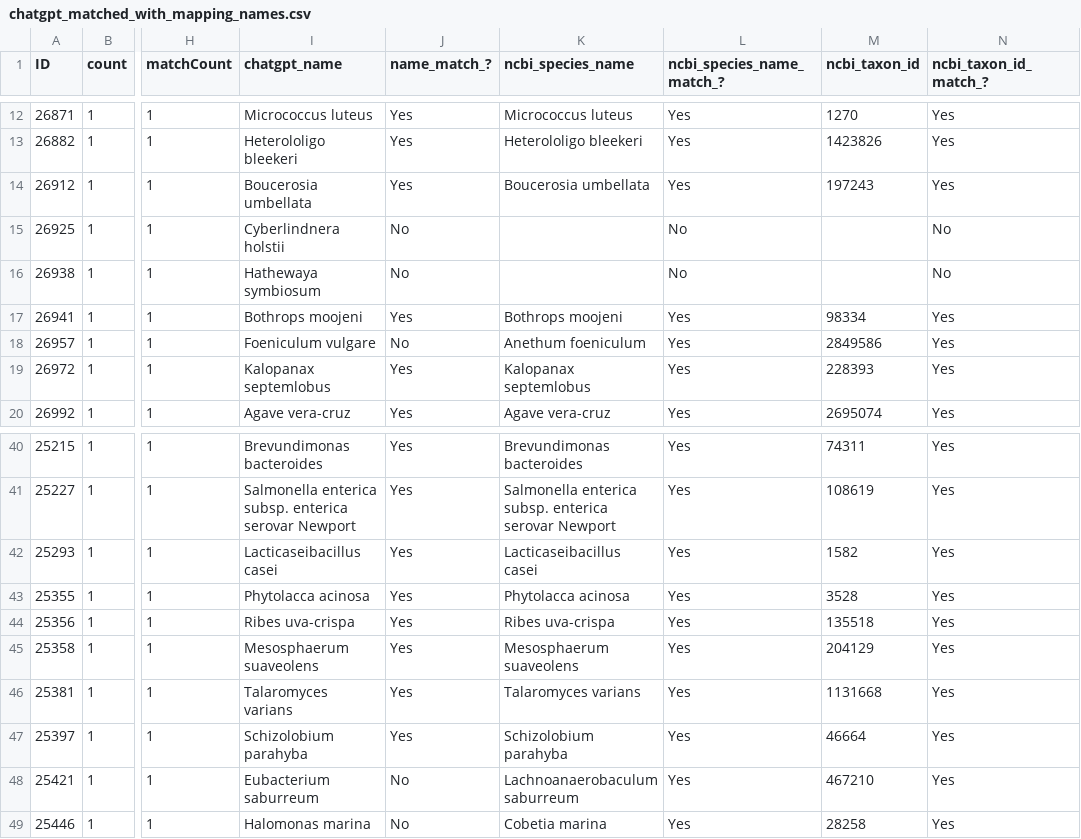
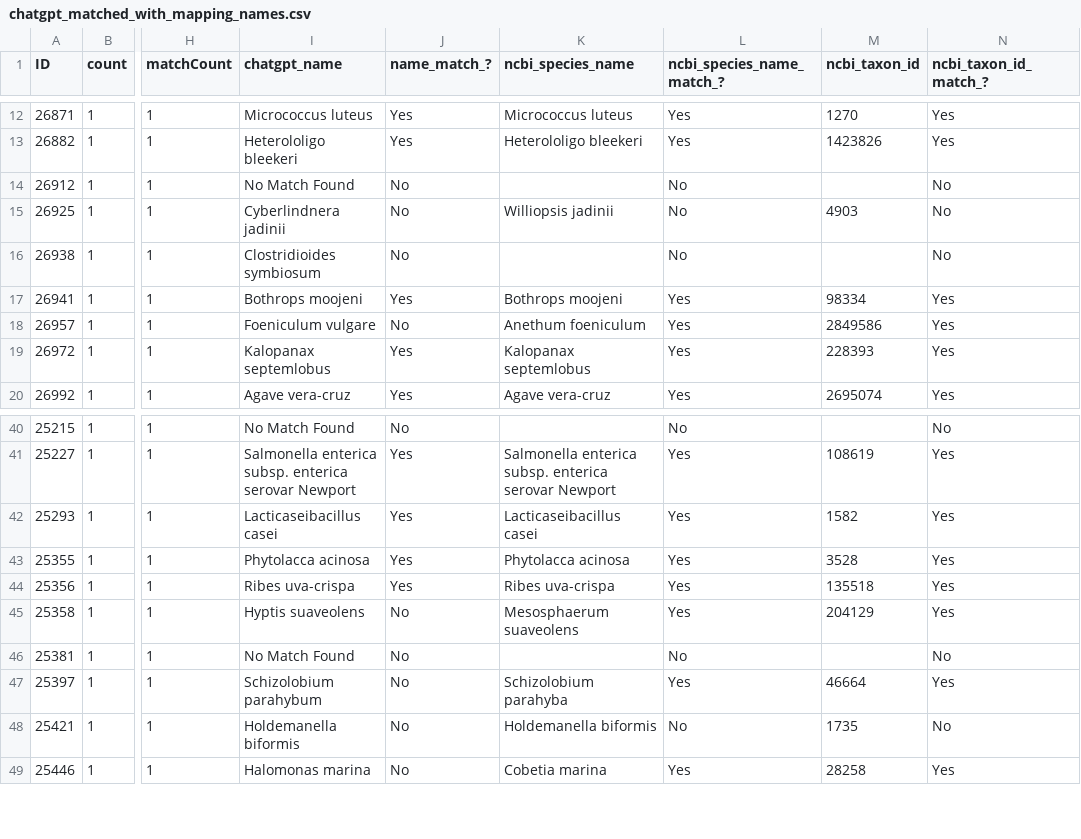
Before and after one commit to glygener/llm-metadata-mapping, a CSV file: species/data/with mapping names/chatgpt_matched_with_mapping_names.csv, drawn as a sheet; only a part is shown, gaps mark what is left out; the diff covers the shown part only; the diff names each change by its address in the sheet, - before the commit and + after, or states it on an @@ line.

```diff
--- a/species/data/with mapping names/chatgpt_matched_with_mapping_names.csv
+++ b/species/data/with mapping names/chatgpt_matched_with_mapping_names.csv
-I14 (chatgpt_name): Boucerosia umbellata
+I14 (chatgpt_name): No Match Found
-J14 (name_match_?): Yes
+J14 (name_match_?): No
-K14 (ncbi_species_name): Boucerosia umbellata
+K14 (ncbi_species_name): (empty)
-L14 (ncbi_species_name_match_?): Yes
+L14 (ncbi_species_name_match_?): No
-M14 (ncbi_taxon_id): 197243
+M14 (ncbi_taxon_id): (empty)
-N14 (ncbi_taxon_id_match_?): Yes
+N14 (ncbi_taxon_id_match_?): No
-I15 (chatgpt_name): Cyberlindnera holstii
+I15 (chatgpt_name): Cyberlindnera jadinii
-K15 (ncbi_species_name): (empty)
+K15 (ncbi_species_name): Williopsis jadinii
-M15 (ncbi_taxon_id): (empty)
+M15 (ncbi_taxon_id): 4903
-I16 (chatgpt_name): Hathewaya symbiosum
+I16 (chatgpt_name): Clostridioides symbiosum
-I40 (chatgpt_name): Brevundimonas bacteroides
+I40 (chatgpt_name): No Match Found
-J40 (name_match_?): Yes
+J40 (name_match_?): No
-K40 (ncbi_species_name): Brevundimonas bacteroides
+K40 (ncbi_species_name): (empty)
-L40 (ncbi_species_name_match_?): Yes
+L40 (ncbi_species_name_match_?): No
-M40 (ncbi_taxon_id): 74311
+M40 (ncbi_taxon_id): (empty)
-N40 (ncbi_taxon_id_match_?): Yes
+N40 (ncbi_taxon_id_match_?): No
-I45 (chatgpt_name): Mesosphaerum suaveolens
+I45 (chatgpt_name): Hyptis suaveolens
-J45:J47 (name_match_?): Yes
+J45:J47 (name_match_?): No
-I46 (chatgpt_name): Talaromyces varians
+I46 (chatgpt_name): No Match Found
-K46 (ncbi_species_name): Talaromyces varians
+K46 (ncbi_species_name): (empty)
-L46 (ncbi_species_name_match_?): Yes
+L46 (ncbi_species_name_match_?): No
-M46 (ncbi_taxon_id): 1131668
+M46 (ncbi_taxon_id): (empty)
-N46 (ncbi_taxon_id_match_?): Yes
+N46 (ncbi_taxon_id_match_?): No
-I47 (chatgpt_name): Schizolobium parahyba
+I47 (chatgpt_name): Schizolobium parahybum
-I48 (chatgpt_name): Eubacterium saburreum
+I48 (chatgpt_name): Holdemanella biformis
-K48 (ncbi_species_name): Lachnoanaerobaculum saburreum
+K48 (ncbi_species_name): Holdemanella biformis
-L48 (ncbi_species_name_match_?): Yes
+L48 (ncbi_species_name_match_?): No
-M48 (ncbi_taxon_id): 467210
+M48 (ncbi_taxon_id): 1735
-N48 (ncbi_taxon_id_match_?): Yes
+N48 (ncbi_taxon_id_match_?): No
```
Also changed, not shown: 74 edited cells elsewhere in this file, 2 other files.
